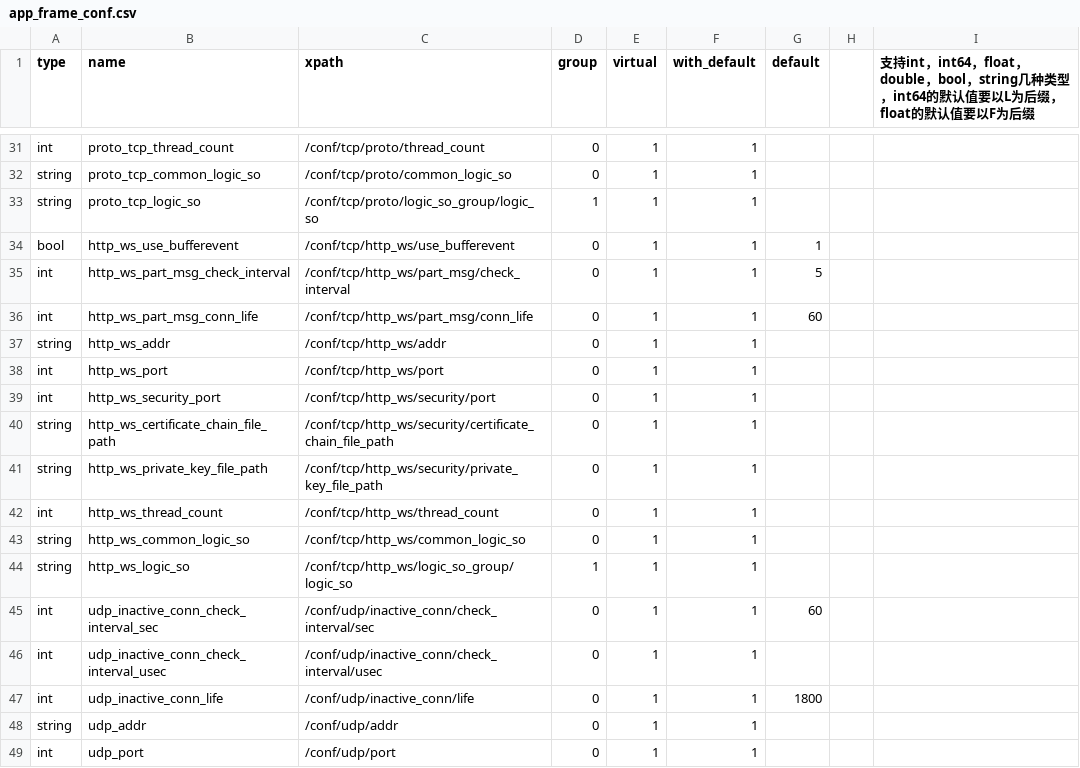
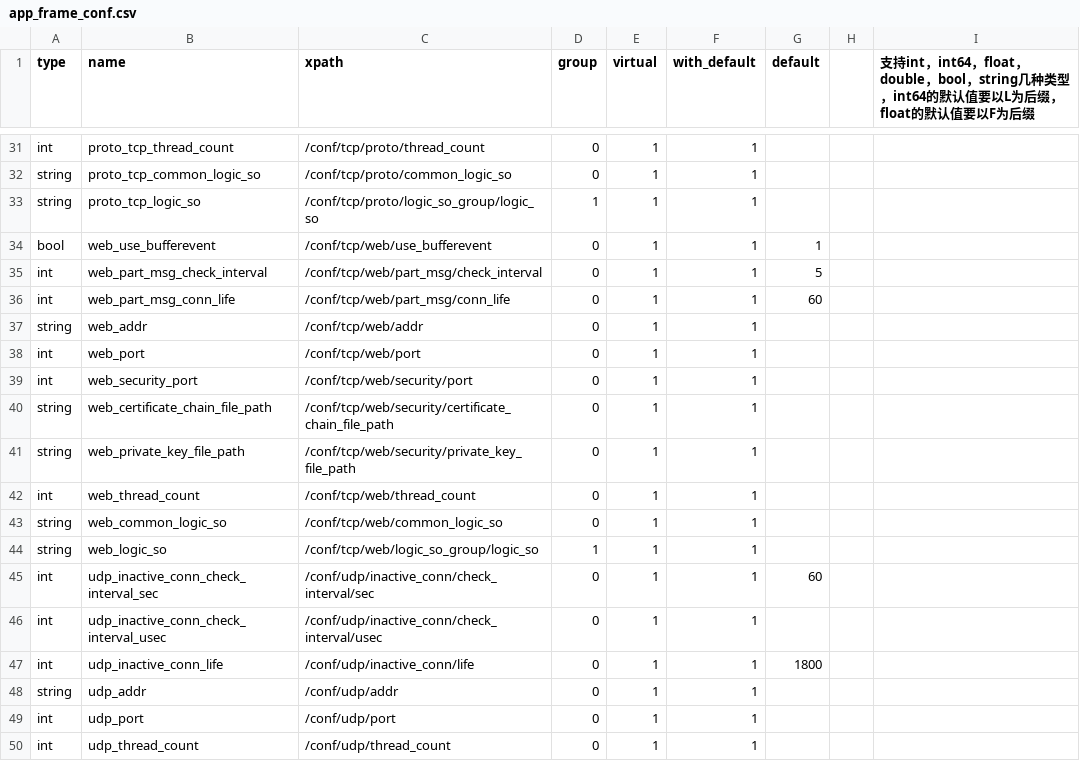
Before and after one commit to Confucius-Mencius/py_tools, a CSV file: conf_mgr_files_generator/app_frame_conf.csv, drawn as a sheet; only a part is shown, gaps mark what is left out; the shorter side is filled out with more unchanged rows.

Commit message:
将http_ws改为web

```diff
--- a/conf_mgr_files_generator/app_frame_conf.csv
+++ b/conf_mgr_files_generator/app_frame_conf.csv
@@ -33,13 +33,13 @@ string,proto_tcp_common_logic_so,/conf/tcp/proto/common_logic_so,0,1,1,,,
 string,proto_tcp_logic_so,/conf/tcp/proto/logic_so_group/logic_so,1,1,1,,,
-bool,http_ws_use_bufferevent,/conf/tcp/http_ws/use_bufferevent,0,1,1,1,,
-int,http_ws_part_msg_check_interval,/conf/tcp/http_ws/part_msg/check_interval,0,1,1,5,,
-int,http_ws_part_msg_conn_life,/conf/tcp/http_ws/part_msg/conn_life,0,1,1,60,,
-string,http_ws_addr,/conf/tcp/http_ws/addr,0,1,1,,,
-int,http_ws_port,/conf/tcp/http_ws/port,0,1,1,,,
-int,http_ws_security_port,/conf/tcp/http_ws/security/port,0,1,1,,,
-string,http_ws_certificate_chain_file_path,/conf/tcp/http_ws/security/certificate_chain_file_path,0,1,1,,,
-string,http_ws_private_key_file_path,/conf/tcp/http_ws/security/private_key_file_path,0,1,1,,,
-int,http_ws_thread_count,/conf/tcp/http_ws/thread_count,0,1,1,,,
-string,http_ws_common_logic_so,/conf/tcp/http_ws/common_logic_so,0,1,1,,,
-string,http_ws_logic_so,/conf/tcp/http_ws/logic_so_group/logic_so,1,1,1,,,
+bool,web_use_bufferevent,/conf/tcp/web/use_bufferevent,0,1,1,1,,
+int,web_part_msg_check_interval,/conf/tcp/web/part_msg/check_interval,0,1,1,5,,
+int,web_part_msg_conn_life,/conf/tcp/web/part_msg/conn_life,0,1,1,60,,
+string,web_addr,/conf/tcp/web/addr,0,1,1,,,
+int,web_port,/conf/tcp/web/port,0,1,1,,,
+int,web_security_port,/conf/tcp/web/security/port,0,1,1,,,
+string,web_certificate_chain_file_path,/conf/tcp/web/security/certificate_chain_file_path,0,1,1,,,
+string,web_private_key_file_path,/conf/tcp/web/security/private_key_file_path,0,1,1,,,
+int,web_thread_count,/conf/tcp/web/thread_count,0,1,1,,,
+string,web_common_logic_so,/conf/tcp/web/common_logic_so,0,1,1,,,
+string,web_logic_so,/conf/tcp/web/logic_so_group/logic_so,1,1,1,,,
 int,udp_inactive_conn_check_interval_sec,/conf/udp/inactive_conn/check_interval/sec,0,1,1,60,,
```
